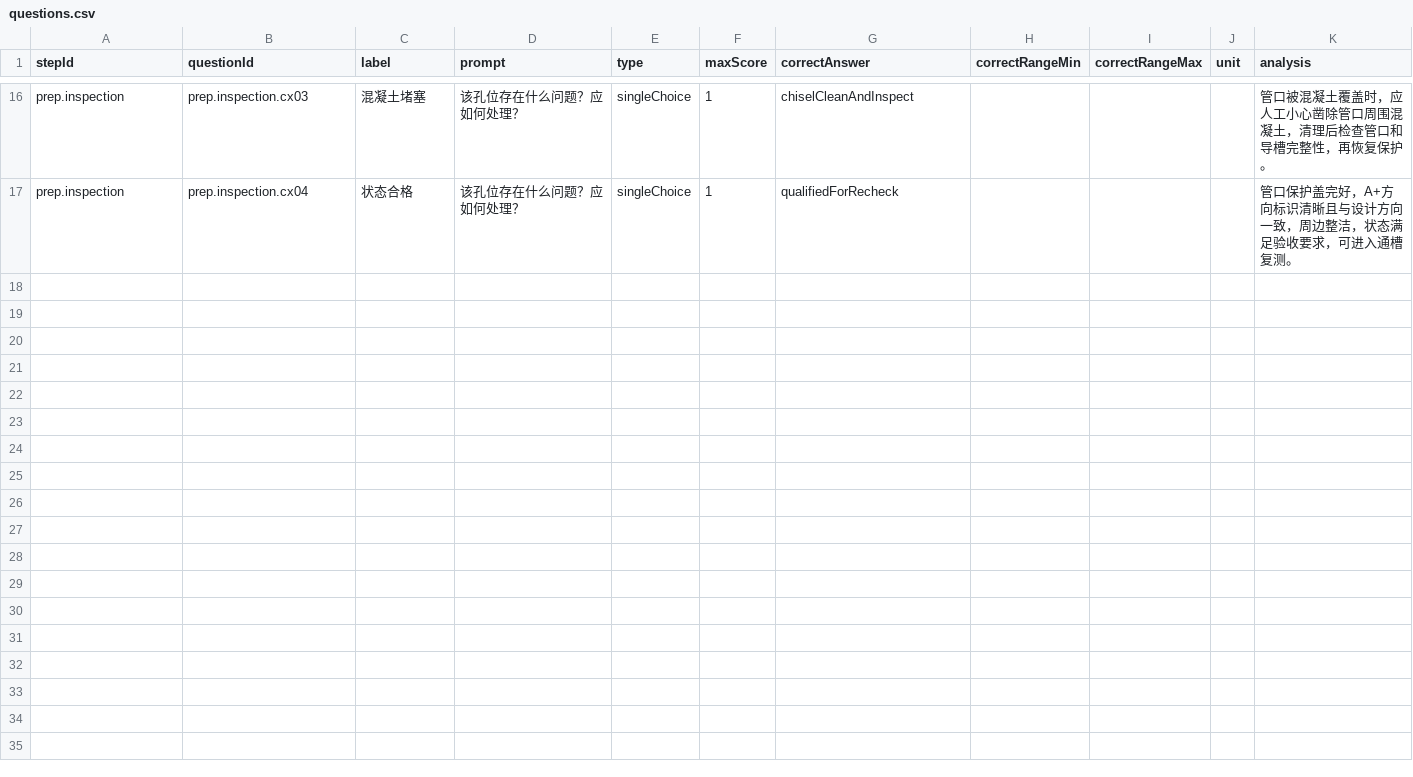
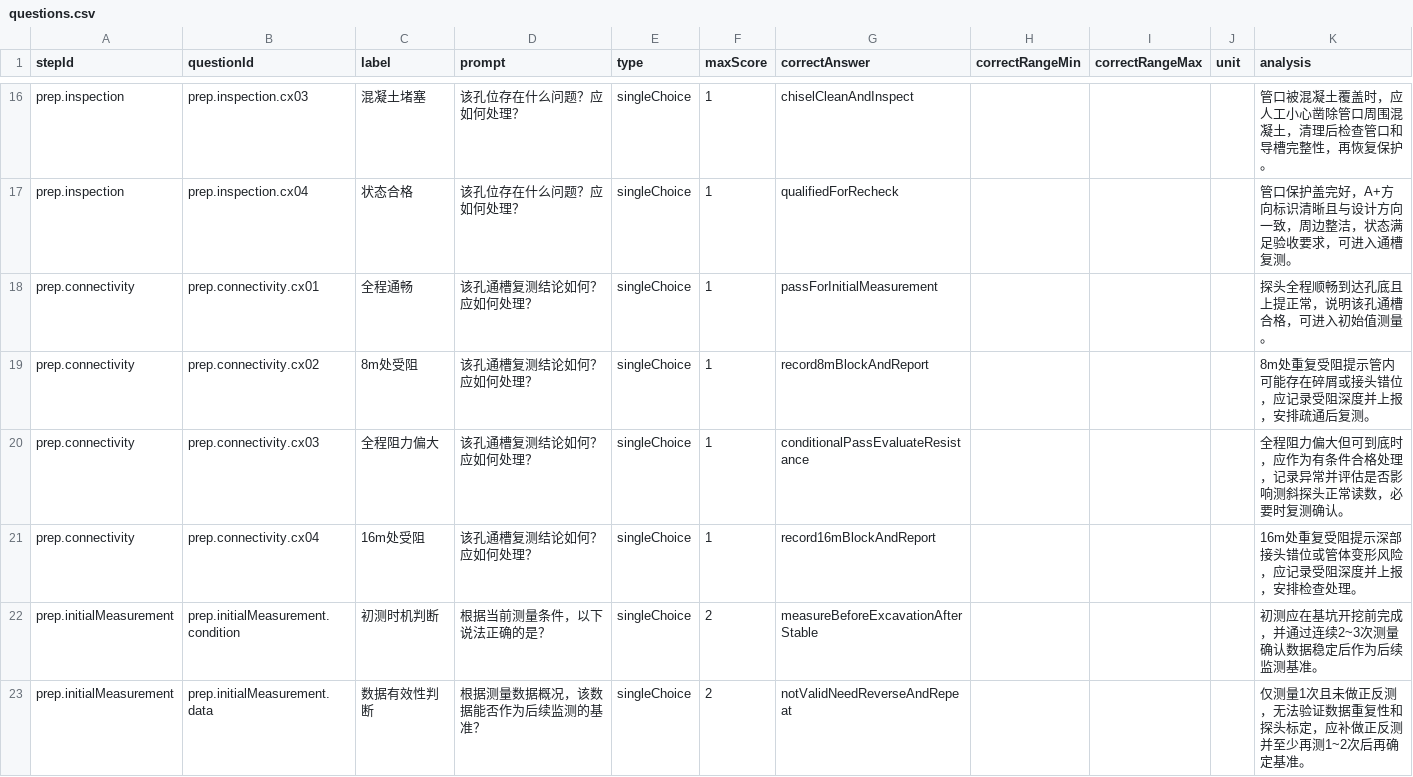
Before and after one commit to POTPER/ioxweb, a CSV file: src/data/training/questions.csv, drawn as a sheet; only a part is shown, gaps mark what is left out.

```diff
--- a/src/data/training/questions.csv
+++ b/src/data/training/questions.csv
@@ -17 +17,7 @@ prep.inspection,prep.inspection.cx03,混凝土堵塞,该孔位存在什么问题
 prep.inspection,prep.inspection.cx04,状态合格,该孔位存在什么问题？应如何处理？,singleChoice,1,qualifiedForRecheck,,,,管口保护盖完好，A+方向标识清晰且与设计方向一致，周边整洁，状态满足验收要求，可进入通槽复测。
+prep.connectivity,prep.connectivity.cx01,全程通畅,该孔通槽复测结论如何？应如何处理？,singleChoice,1,passForInitialMeasurement,,,,探头全程顺畅到达孔底且上提正常，说明该孔通槽合格，可进入初始值测量。
+prep.connectivity,prep.connectivity.cx02,8m处受阻,该孔通槽复测结论如何？应如何处理？,singleChoice,1,record8mBlockAndReport,,,,8m处重复受阻提示管内可能存在碎屑或接头错位，应记录受阻深度并上报，安排疏通后复测。
+prep.connectivity,prep.connectivity.cx03,全程阻力偏大,该孔通槽复测结论如何？应如何处理？,singleChoice,1,conditionalPassEvaluateResistance,,,,全程阻力偏大但可到底时，应作为有条件合格处理，记录异常并评估是否影响测斜探头正常读数，必要时复测确认。
+prep.connectivity,prep.connectivity.cx04,16m处受阻,该孔通槽复测结论如何？应如何处理？,singleChoice,1,record16mBlockAndReport,,,,16m处重复受阻提示深部接头错位或管体变形风险，应记录受阻深度并上报，安排检查处理。
+prep.initialMeasurement,prep.initialMeasurement.condition,初测时机判断,根据当前测量条件，以下说法正确的是？,singleChoice,2,measureBeforeExcavationAfterStable,,,,初测应在基坑开挖前完成，并通过连续2~3次测量确认数据稳定后作为后续监测基准。
+prep.initialMeasurement,prep.initialMeasurement.data,数据有效性判断,根据测量数据概况，该数据能否作为后续监测的基准？,singleChoice,2,notValidNeedReverseAndRepeat,,,,仅测量1次且未做正反测，无法验证数据重复性和探头标定，应补做正反测并至少再测1~2次后再确定基准。
```
Also changed, not shown: src/data/training/hotspots.csv, src/data/training/options.csv, 19 other files.
